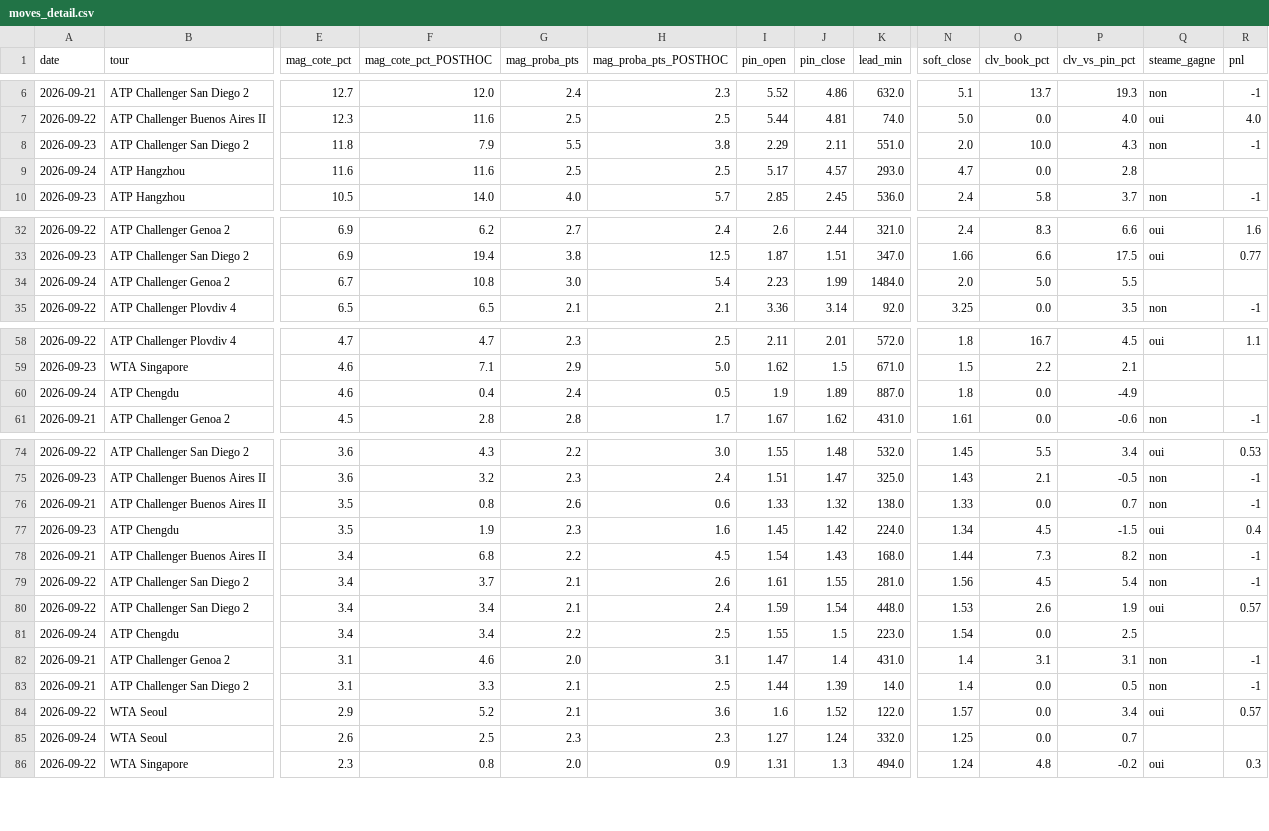
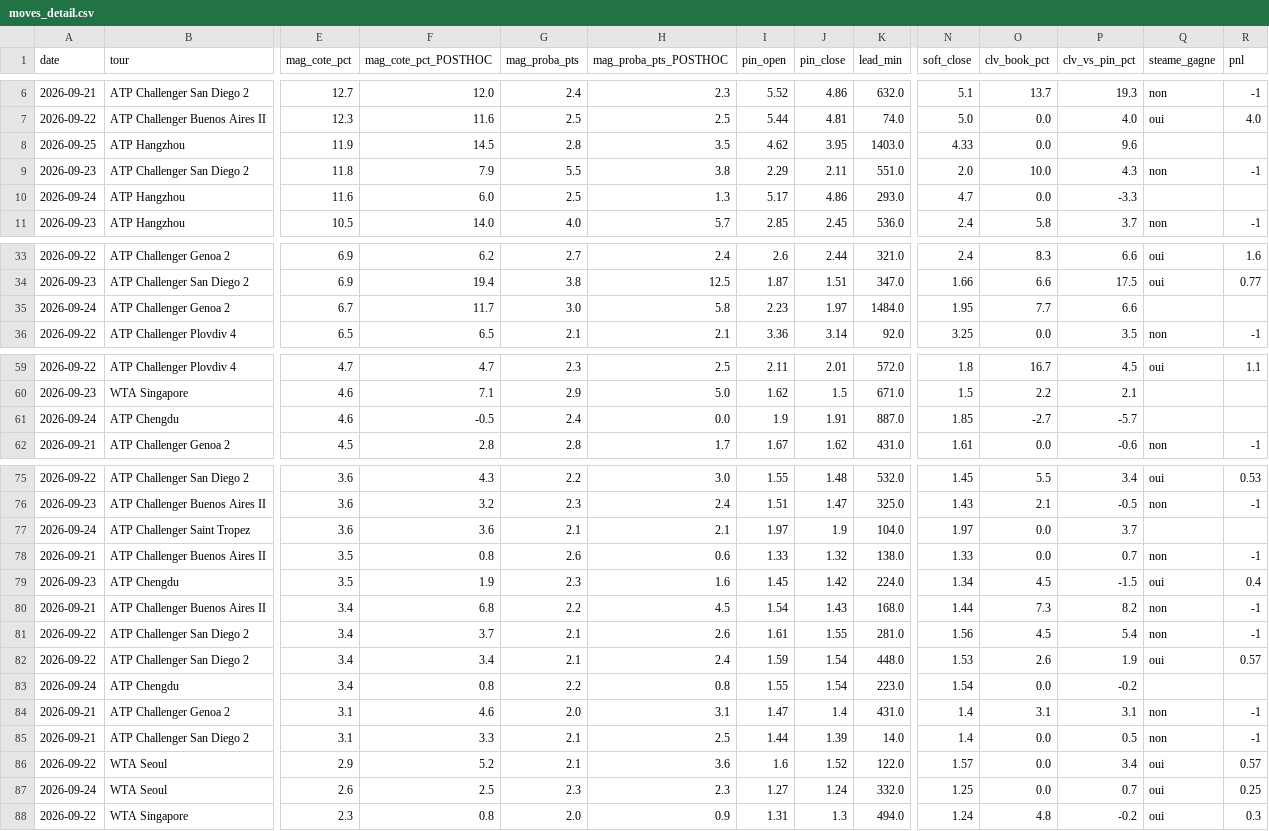
Before and after one commit to Lucas987987/Tennis-edge, a CSV file: moves_detail.csv, drawn as a sheet; only a part is shown, gaps mark what is left out; addresses are those after the commit; rows hold the shown columns only; the diff covers the shown part only; the diff names each change by its address in the sheet, - before the commit and + after, or states it on an @@ line.

```diff
--- a/moves_detail.csv
+++ b/moves_detail.csv
+row 8: 2026-09-25 | ATP Hangzhou | 11.9 | 14.5 | 2.8 | 3.5 | 4.62 | 3.95 | 1403.0 | 4.33 | 0.0 | 9.6
-F10 (mag_cote_pct_POSTHOC): 11.6
+F10 (mag_cote_pct_POSTHOC): 6.0
-H10 (mag_proba_pts_POSTHOC): 2.5
+H10 (mag_proba_pts_POSTHOC): 1.3
-J10 (pin_close): 4.57
+J10 (pin_close): 4.86
-P10 (clv_vs_pin_pct): 2.8
+P10 (clv_vs_pin_pct): -3.3
-F35 (mag_cote_pct_POSTHOC): 10.8
+F35 (mag_cote_pct_POSTHOC): 11.7
-H35 (mag_proba_pts_POSTHOC): 5.4
+H35 (mag_proba_pts_POSTHOC): 5.8
-J35 (pin_close): 1.99
+J35 (pin_close): 1.97
-N35 (soft_close): 2.0
+N35 (soft_close): 1.95
-O35 (clv_book_pct): 5.0
+O35 (clv_book_pct): 7.7
-P35 (clv_vs_pin_pct): 5.5
+P35 (clv_vs_pin_pct): 6.6
-F61 (mag_cote_pct_POSTHOC): 0.4
+F61 (mag_cote_pct_POSTHOC): -0.5
-H61 (mag_proba_pts_POSTHOC): 0.5
+H61 (mag_proba_pts_POSTHOC): 0.0
-J61 (pin_close): 1.89
+J61 (pin_close): 1.91
-N61 (soft_close): 1.8
+N61 (soft_close): 1.85
-O61 (clv_book_pct): 0.0
+O61 (clv_book_pct): -2.7
-P61 (clv_vs_pin_pct): -4.9
+P61 (clv_vs_pin_pct): -5.7
+row 77: 2026-09-24 | ATP Challenger Saint Tropez | 3.6 | 3.6 | 2.1 | 2.1 | 1.97 | 1.9 | 104.0 | 1.97 | 0.0 | 3.7
-F83 (mag_cote_pct_POSTHOC): 3.4
+F83 (mag_cote_pct_POSTHOC): 0.8
-H83 (mag_proba_pts_POSTHOC): 2.5
+H83 (mag_proba_pts_POSTHOC): 0.8
-J83 (pin_close): 1.5
+J83 (pin_close): 1.54
-P83 (clv_vs_pin_pct): 2.5
+P83 (clv_vs_pin_pct): -0.2
-Q87 (steame_gagne): (empty)
+Q87 (steame_gagne): oui
-R87 (pnl): (empty)
+R87 (pnl): 0.25
```
Also changed, not shown: 17 edited cells elsewhere in this file, canal_clv_detail.csv, 5 other files.
